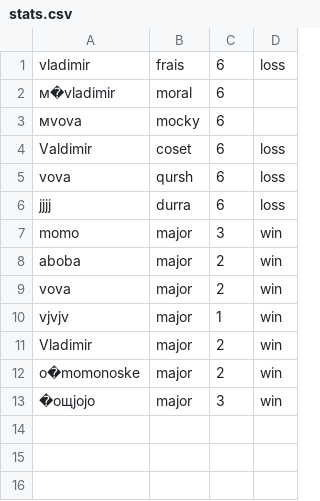
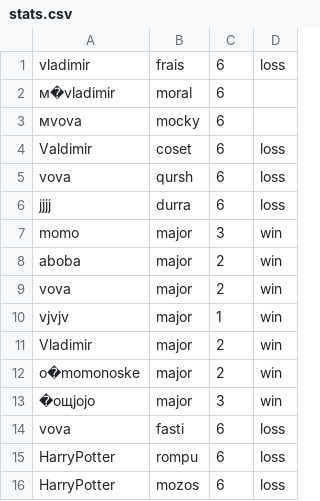
Before and after one commit to VladimirNilov28/wordle, a CSV file: stats.csv, drawn as a sheet.

```diff
--- a/stats.csv
+++ b/stats.csv
@@ -13 +13,4 @@ Vladimir,major,2,win
 �ощjojo,major,3,win
+vova,fasti,6,loss
+HarryPotter,rompu,6,loss
+HarryPotter,mozos,6,loss
```
Also changed, not shown: 4 other files.
